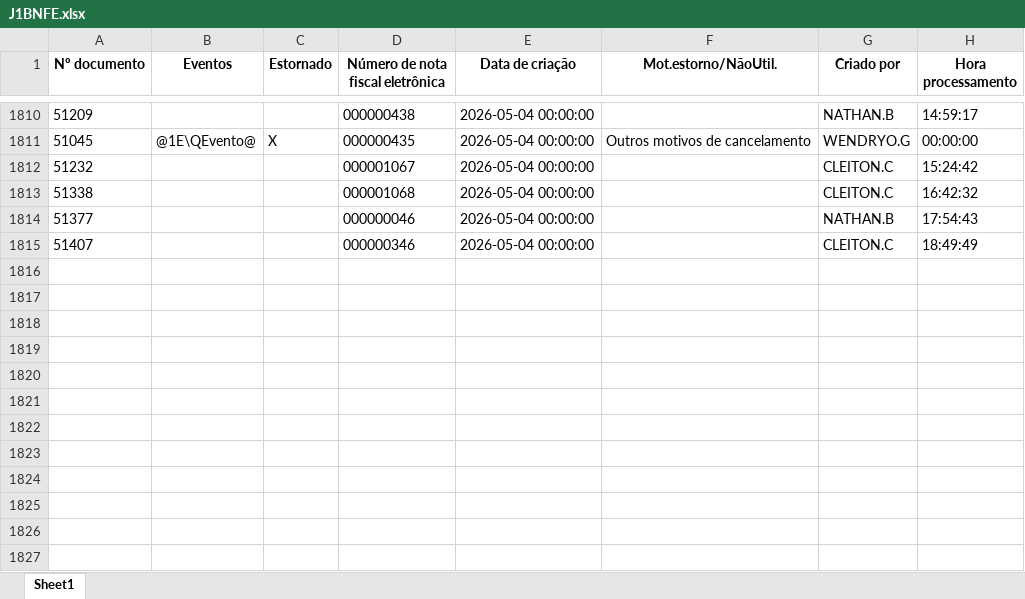
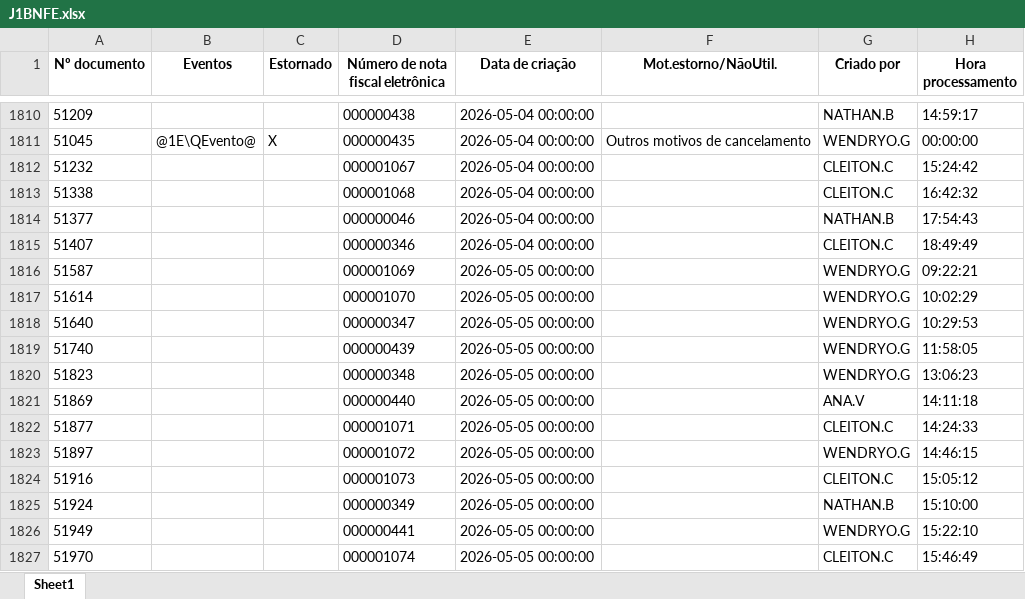
Before and after one commit to nathanbarretosilveira-dev/dash, an Excel workbook: src/data/J1BNFE.xlsx, sheet Sheet1, drawn as a sheet; only a part is shown, gaps mark what is left out; values as stored, in another font and other column widths than the file's, no borders; the diff names each change by its address in the sheet, - before the commit and + after, or states it on an @@ line.

Commit message:
Atualização automática JSON e J1BNFE.xlsx

```diff
--- a/src/data/J1BNFE.xlsx (sheet Sheet1)
+++ b/src/data/J1BNFE.xlsx (sheet Sheet1)
+row 1816: 51587 |  |  | 000001069 | 2026-05-05 00:00:00 |  | WENDRYO.G | 09:22:21
+row 1817: 51614 |  |  | 000001070 | 2026-05-05 00:00:00 |  | WENDRYO.G | 10:02:29
+row 1818: 51640 |  |  | 000000347 | 2026-05-05 00:00:00 |  | WENDRYO.G | 10:29:53
+row 1819: 51740 |  |  | 000000439 | 2026-05-05 00:00:00 |  | WENDRYO.G | 11:58:05
+row 1820: 51823 |  |  | 000000348 | 2026-05-05 00:00:00 |  | WENDRYO.G | 13:06:23
+row 1821: 51869 |  |  | 000000440 | 2026-05-05 00:00:00 |  | ANA.V | 14:11:18
+row 1822: 51877 |  |  | 000001071 | 2026-05-05 00:00:00 |  | CLEITON.C | 14:24:33
+row 1823: 51897 |  |  | 000001072 | 2026-05-05 00:00:00 |  | WENDRYO.G | 14:46:15
+row 1824: 51916 |  |  | 000001073 | 2026-05-05 00:00:00 |  | CLEITON.C | 15:05:12
+row 1825: 51924 |  |  | 000000349 | 2026-05-05 00:00:00 |  | NATHAN.B | 15:10:00
+row 1826: 51949 |  |  | 000000441 | 2026-05-05 00:00:00 |  | WENDRYO.G | 15:22:10
+row 1827: 51970 |  |  | 000001074 | 2026-05-05 00:00:00 |  | CLEITON.C | 15:46:49
```
Also changed, not shown: 1 other file.
